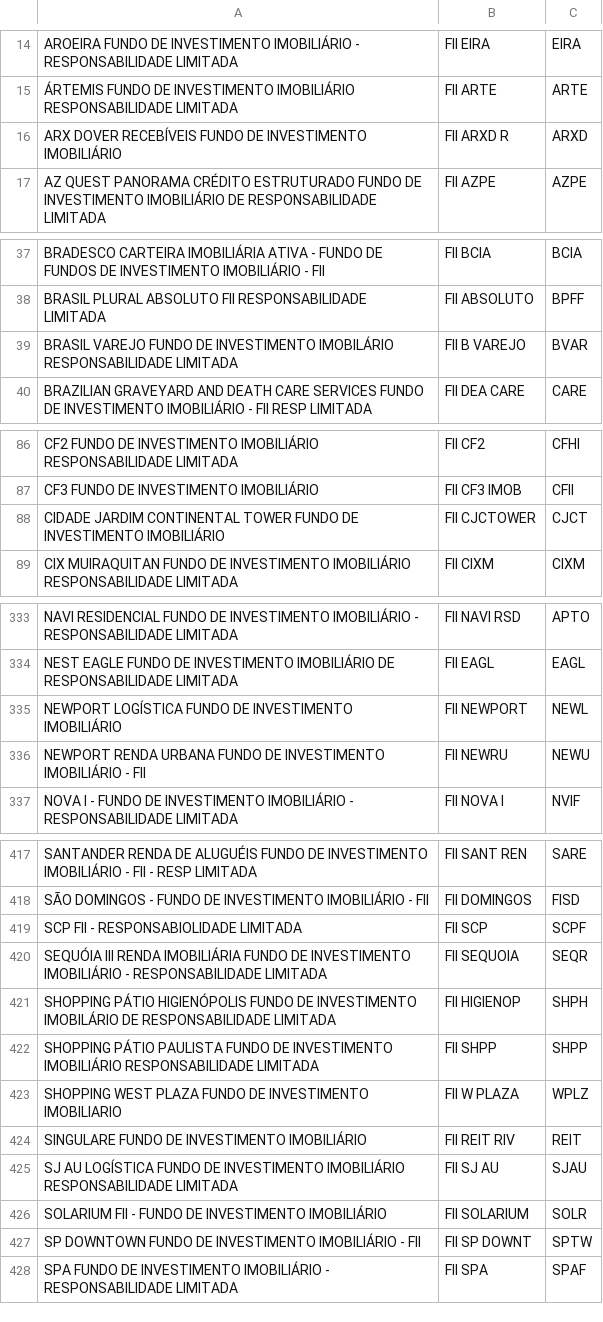
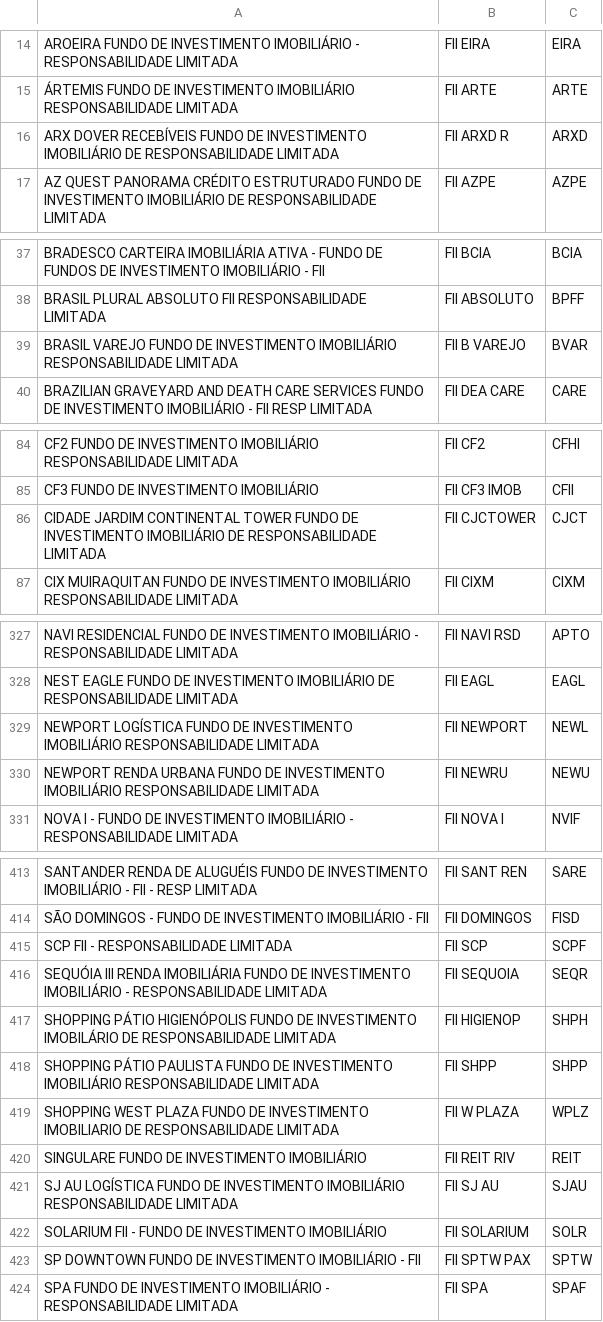
Before and after one commit to Mateus-cpa/analise-tecnica-bolsa, a CSV file: raw_data/fiisListados.csv, drawn as a sheet; only a part is shown, gaps mark what is left out; the diff covers the shown part only.

```diff
--- a/raw_data/fiisListados.csv
+++ b/raw_data/fiisListados.csv
@@ -15,3 +15,3 @@ AROEIRA FUNDO DE INVESTIMENTO IMOBILIÁRIO - RESPONSABILIDADE LIMITADA;FII EIRA;
 ÁRTEMIS FUNDO DE INVESTIMENTO IMOBILIÁRIO RESPONSABILIDADE LIMITADA;FII ARTE;ARTE;
-ARX DOVER RECEBÍVEIS FUNDO DE INVESTIMENTO IMOBILIÁRIO;FII ARXD R;ARXD;
+ARX DOVER RECEBÍVEIS FUNDO DE INVESTIMENTO IMOBILIÁRIO DE RESPONSABILIDADE LIMITADA;FII ARXD R;ARXD;
 AZ QUEST PANORAMA CRÉDITO ESTRUTURADO FUNDO DE INVESTIMENTO IMOBILIÁRIO DE RESPONSABILIDADE LIMITADA;FII AZPE;AZPE;
@@ -38,3 +38,3 @@ BRADESCO CARTEIRA IMOBILIÁRIA ATIVA - FUNDO DE FUNDOS DE INVESTIMENTO IMOBILIÁ
 BRASIL PLURAL ABSOLUTO FII RESPONSABILIDADE LIMITADA;FII ABSOLUTO;BPFF;
-BRASIL VAREJO FUNDO DE INVESTIMENTO IMOBILÁRIO RESPONSABILIDADE LIMITADA;FII B VAREJO;BVAR;
+BRASIL VAREJO FUNDO DE INVESTIMENTO IMOBILIÁRIO RESPONSABILIDADE LIMITADA;FII B VAREJO;BVAR;
 BRAZILIAN GRAVEYARD AND DEATH CARE SERVICES FUNDO DE INVESTIMENTO IMOBILIÁRIO - FII RESP LIMITADA;FII DEA CARE;CARE;
@@ -87,3 +85,3 @@ CF2 FUNDO DE INVESTIMENTO IMOBILIÁRIO RESPONSABILIDADE LIMITADA;FII CF2;CFHI;
 CF3  FUNDO DE INVESTIMENTO IMOBILIÁRIO;FII CF3 IMOB;CFII;
-CIDADE JARDIM CONTINENTAL TOWER FUNDO DE INVESTIMENTO IMOBILIÁRIO;FII CJCTOWER;CJCT;
+CIDADE JARDIM CONTINENTAL TOWER FUNDO DE INVESTIMENTO IMOBILIÁRIO DE RESPONSABILIDADE LIMITADA;FII CJCTOWER;CJCT;
 CIX MUIRAQUITAN FUNDO DE INVESTIMENTO IMOBILIÁRIO RESPONSABILIDADE LIMITADA;FII CIXM;CIXM;
@@ -334,4 +328,4 @@ NAVI RESIDENCIAL FUNDO DE INVESTIMENTO IMOBILIÁRIO - RESPONSABILIDADE  LIMITADA
 NEST EAGLE FUNDO DE INVESTIMENTO IMOBILIÁRIO DE RESPONSABILIDADE LIMITADA;FII EAGL;EAGL;
-NEWPORT LOGÍSTICA FUNDO DE INVESTIMENTO IMOBILIÁRIO;FII NEWPORT;NEWL;
-NEWPORT RENDA URBANA FUNDO DE INVESTIMENTO IMOBILIÁRIO - FII;FII NEWRU;NEWU;
+NEWPORT LOGÍSTICA FUNDO DE INVESTIMENTO IMOBILIÁRIO RESPONSABILIDADE LIMITADA;FII NEWPORT;NEWL;
+NEWPORT RENDA URBANA FUNDO DE INVESTIMENTO IMOBILIÁRIO RESPONSABILIDADE LIMITADA;FII NEWRU;NEWU;
 NOVA I - FUNDO DE INVESTIMENTO IMOBILIÁRIO - RESPONSABILIDADE LIMITADA;FII NOVA I;NVIF;
@@ -418,3 +414,3 @@ SANTANDER RENDA DE ALUGUÉIS FUNDO DE  INVESTIMENTO IMOBILIÁRIO - FII - RESP LI
 SÃO DOMINGOS - FUNDO DE INVESTIMENTO IMOBILIÁRIO - FII;FII DOMINGOS;FISD;
-SCP FII - RESPONSABIOLIDADE LIMITADA;FII SCP;SCPF;
+SCP FII - RESPONSABILIDADE LIMITADA;FII SCP;SCPF;
 SEQUÓIA III RENDA IMOBILIÁRIA FUNDO DE INVESTIMENTO IMOBILIÁRIO - RESPONSABILIDADE LIMITADA;FII SEQUOIA;SEQR;
@@ -422,3 +418,3 @@ SHOPPING PÁTIO HIGIENÓPOLIS FUNDO DE INVESTIMENTO IMOBILÁRIO DE RESPONSABILID
 SHOPPING PÁTIO PAULISTA FUNDO DE INVESTIMENTO IMOBILIÁRIO RESPONSABILIDADE  LIMITADA;FII SHPP;SHPP;
-SHOPPING WEST PLAZA FUNDO DE INVESTIMENTO IMOBILIARIO;FII W PLAZA;WPLZ;
+SHOPPING WEST PLAZA FUNDO DE INVESTIMENTO IMOBILIARIO DE RESPONSABILIDADE LIMITADA;FII W PLAZA;WPLZ;
 SINGULARE FUNDO DE INVESTIMENTO IMOBILIÁRIO;FII REIT RIV;REIT;
@@ -426,3 +422,3 @@ SJ AU LOGÍSTICA FUNDO DE INVESTIMENTO IMOBILIÁRIO RESPONSABILIDADE LIMITADA;FI
 SOLARIUM FII - FUNDO DE INVESTIMENTO IMOBILIÁRIO;FII SOLARIUM;SOLR;
-SP DOWNTOWN FUNDO DE INVESTIMENTO IMOBILIÁRIO - FII;FII SP DOWNT;SPTW;
+SP DOWNTOWN FUNDO DE INVESTIMENTO IMOBILIÁRIO - FII;FII SPTW PAX;SPTW;
 SPA FUNDO DE INVESTIMENTO IMOBILIÁRIO - RESPONSABILIDADE LIMITADA;FII SPA;SPAF;
```
Also changed, not shown: 3 added rows, 6 removed rows and 16 edited cells elsewhere in this file, raw_data/etfsListados.csv, 2 other files.
